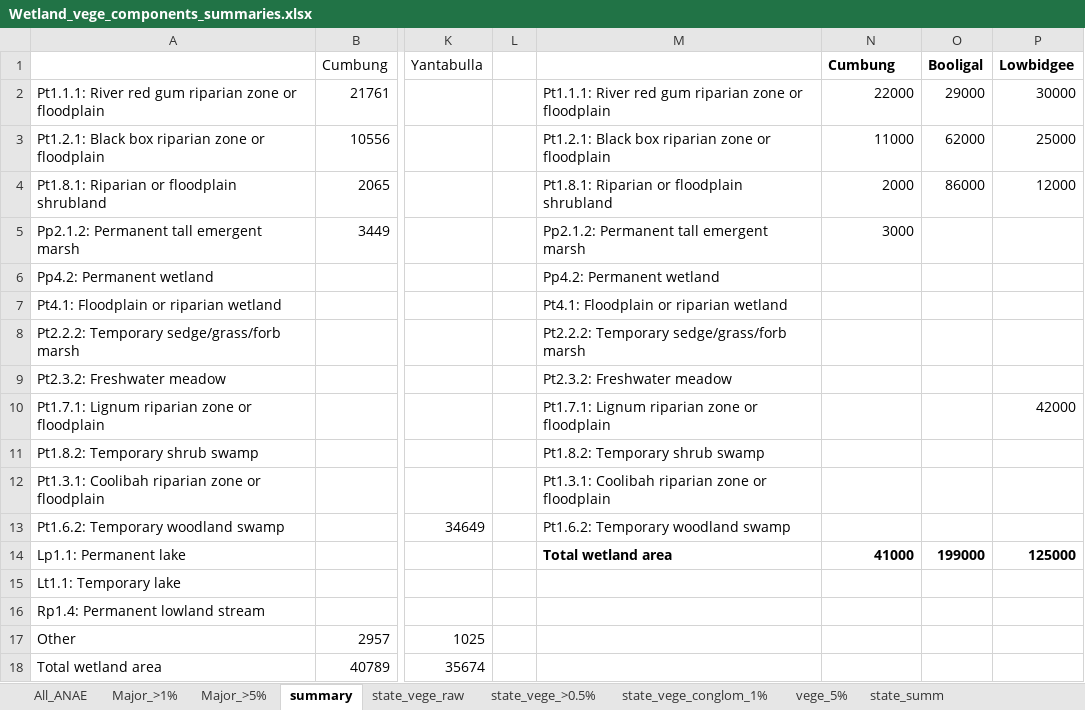
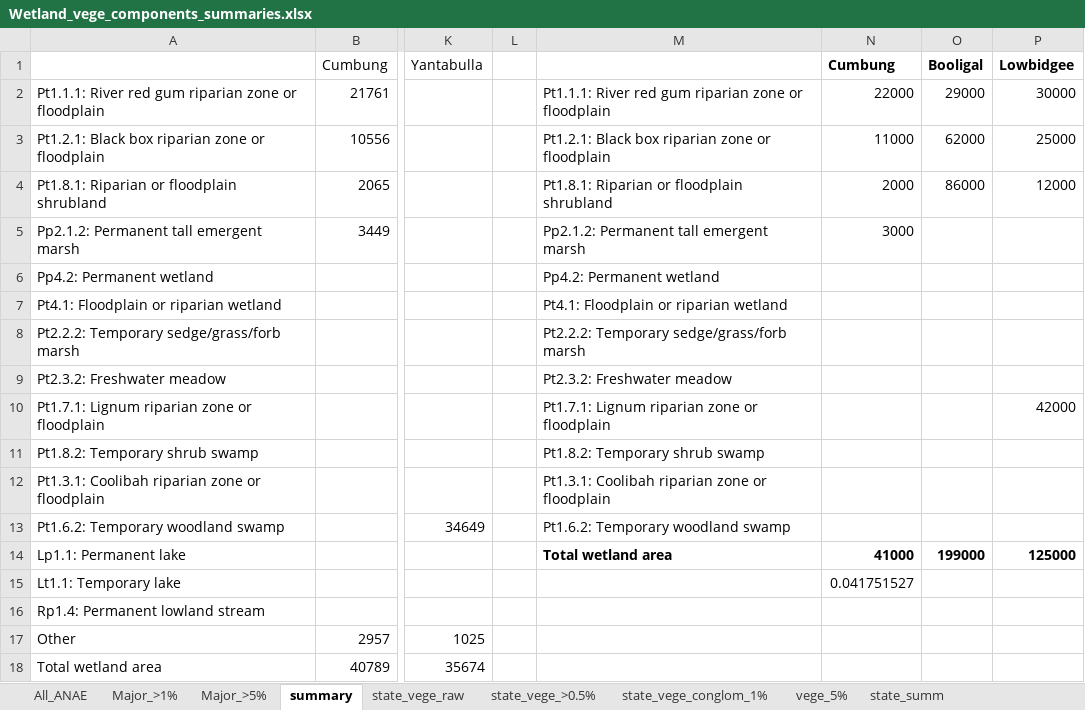
Before and after one commit to dlanceman/cumbung_assessment, an Excel workbook: raw/Wetland_vege_components_summaries.xlsx, sheet summary, drawn as a sheet; only a part is shown, gaps mark what is left out; values as stored, in another font and other column widths than the file's, no borders; the diff names each change by its address in the sheet, - before the commit and + after, or states it on an @@ line.

```diff
--- a/raw/Wetland_vege_components_summaries.xlsx (sheet summary)
+++ b/raw/Wetland_vege_components_summaries.xlsx (sheet summary)
-N15: (empty)
+N15: 0.041751527
```
Also changed, not shown: raw/waterbird_ecosystem_complex_2.xlsx, 7 other files.
